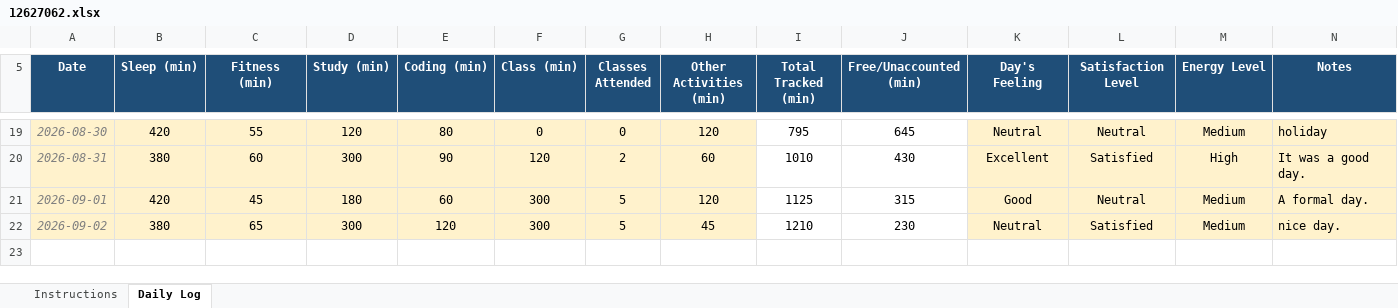
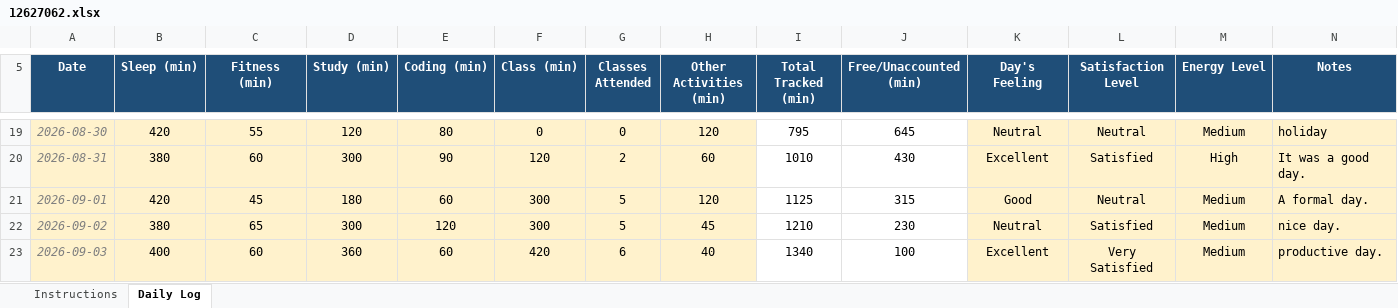
Before and after one commit to sushmabth23-ctrl/CAP-776, an Excel workbook: 12627062.xlsx, sheet Daily Log, drawn as a sheet; only a part is shown, gaps mark what is left out; values as stored, in another font and other column widths than the file's, no borders; conditional formats not drawn; the diff names each change by its address in the sheet, - before the commit and + after, or states it on an @@ line.

Commit message:
Add files via upload

```diff
--- a/12627062.xlsx (sheet Daily Log)
+++ b/12627062.xlsx (sheet Daily Log)
+row 23: 2026-09-03 | 400 | 60 | 360 | 60 | 420 | 6 | 40 | 1340 | 100 | Excellent | Very Satisfied | Medium | productive day.
```
